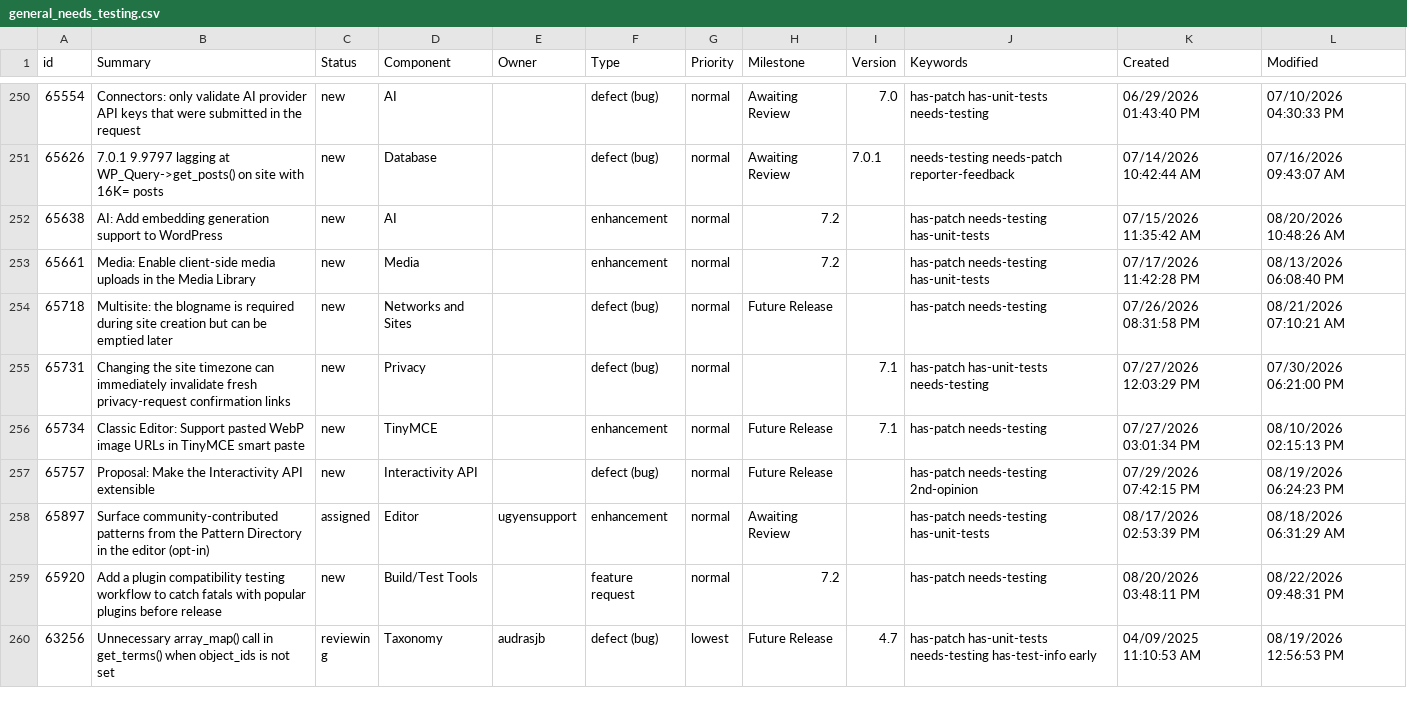
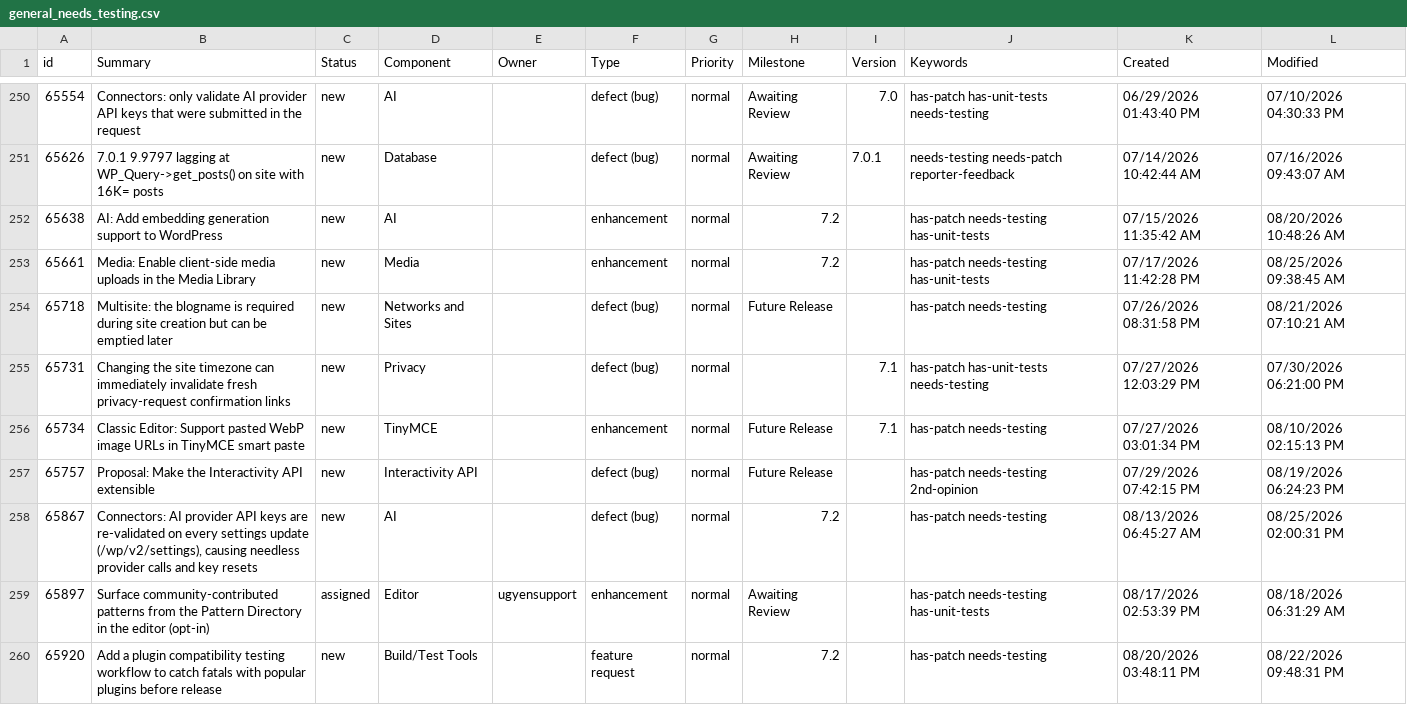
Before and after one commit to jamesbregenzer/wp-core-radar, a CSV file: data/raw/manual/2026-08-25/general_needs_testing.csv, drawn as a sheet; only a part is shown, gaps mark what is left out; the shorter side is filled out with more unchanged rows.

Commit message:
Update radar data

```diff
--- a/data/raw/manual/2026-08-25/general_needs_testing.csv
+++ b/data/raw/manual/2026-08-25/general_needs_testing.csv
@@ -252,3 +252,3 @@
 65638,AI: Add embedding generation support to WordPress,new,AI,,enhancement,normal,7.2,,has-patch needs-testing has-unit-tests,07/15/2026 11:35:42 AM,08/20/2026 10:48:26 AM
-65661,Media: Enable client-side media uploads in the Media Library,new,Media,,enhancement,normal,7.2,,has-patch needs-testing has-unit-tests,07/17/2026 11:42:28 PM,08/13/2026 06:08:40 PM
+65661,Media: Enable client-side media uploads in the Media Library,new,Media,,enhancement,normal,7.2,,has-patch needs-testing has-unit-tests,07/17/2026 11:42:28 PM,08/25/2026 09:38:45 AM
 65718,Multisite: the blogname is required during site creation but can be emptied later,new,Networks and Sites,,defect (bug),normal,Future Release,,has-patch needs-testing,07/26/2026 08:31:58 PM,08/21/2026 07:10:21 AM
@@ -257,2 +257,3 @@
 65757,Proposal: Make the Interactivity API extensible,new,Interactivity API,,defect (bug),normal,Future Release,,has-patch needs-testing 2nd-opinion,07/29/2026 07:42:15 PM,08/19/2026 06:24:23 PM
+65867,"Connectors: AI provider API keys are re-validated on every settings update (/wp/v2/settings), causing needless provider calls and key resets",new,AI,,defect (bug),normal,7.2,,has-patch needs-testing,08/13/2026 06:45:27 AM,08/25/2026 02:00:31 PM
 65897,Surface community-contributed patterns from the Pattern Directory in the editor (opt-in),assigned,Editor,ugyensupport,enhancement,normal,Awaiting Review,,has-patch needs-testing has-unit-tests,08/17/2026 02:53:39 PM,08/18/2026 06:31:29 AM
```
Also changed, not shown: 5 other files.
